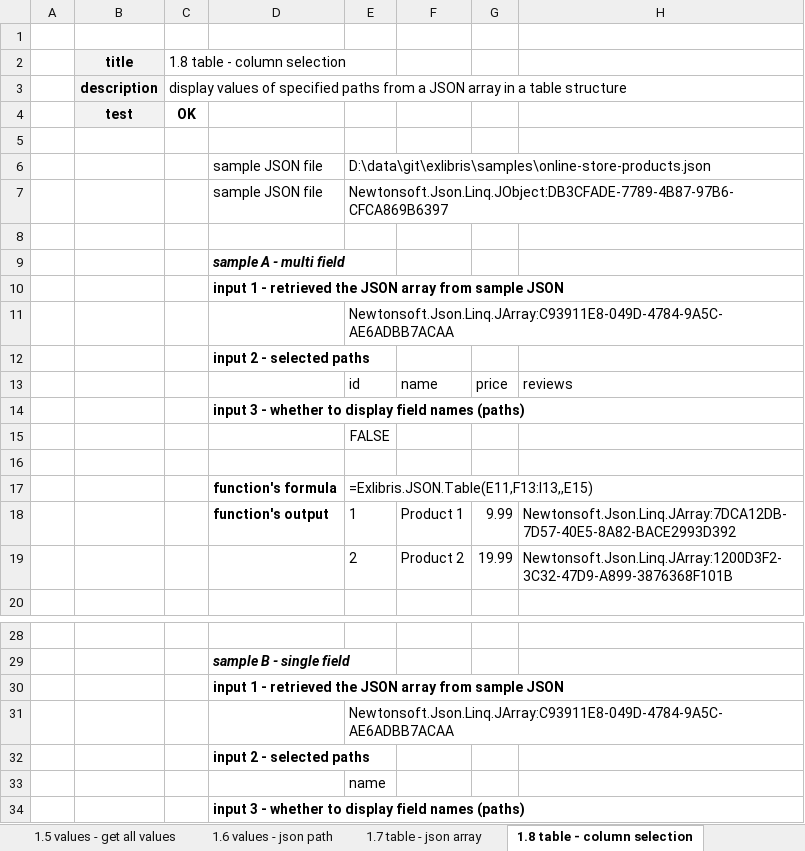
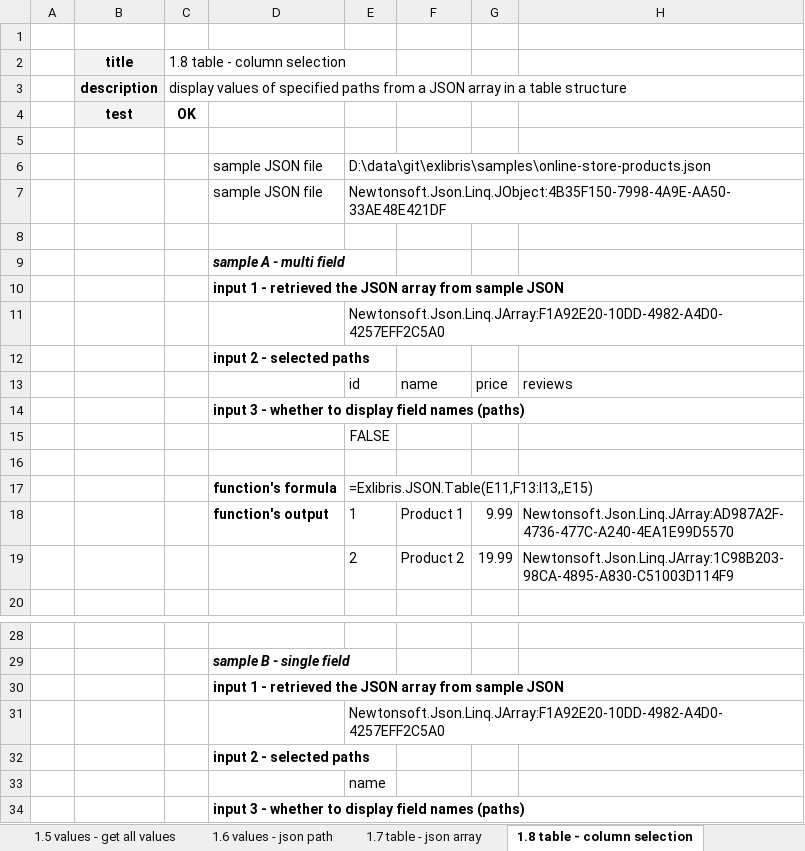
Before and after one commit to mugenfugafuga/exlibris, an Excel workbook: samples/1.json-sample-and-test.xlsx, sheet 1.8 table - column selection, drawn as a sheet; only a part is shown, gaps mark what is left out; values as stored, in another font and other column widths than the file's, no borders; conditional formats not drawn; the diff names each change by its address in the sheet, - before the commit and + after, or states it on an @@ line.

```diff
--- a/samples/1.json-sample-and-test.xlsx (sheet 1.8 table - column selection)
+++ b/samples/1.json-sample-and-test.xlsx (sheet 1.8 table - column selection)
-E7: Newtonsoft.Json.Linq.JObject:DB3CFADE-7789-4B87-97B6-CFCA869B6397
+E7: Newtonsoft.Json.Linq.JObject:4B35F150-7998-4A9E-AA50-33AE48E421DF
-E11: Newtonsoft.Json.Linq.JArray:C93911E8-049D-4784-9A5C-AE6ADBB7ACAA
+E11: Newtonsoft.Json.Linq.JArray:F1A92E20-10DD-4982-A4D0-4257EFF2C5A0
-H18: Newtonsoft.Json.Linq.JArray:7DCA12DB-7D57-40E5-8A82-BACE2993D392
+H18: Newtonsoft.Json.Linq.JArray:AD987A2F-4736-477C-A240-4EA1E99D5570
-H19: Newtonsoft.Json.Linq.JArray:1200D3F2-3C32-47D9-A899-3876368F101B
+H19: Newtonsoft.Json.Linq.JArray:1C98B203-98CA-4895-A830-C51003D114F9
-E31: Newtonsoft.Json.Linq.JArray:C93911E8-049D-4784-9A5C-AE6ADBB7ACAA
+E31: Newtonsoft.Json.Linq.JArray:F1A92E20-10DD-4982-A4D0-4257EFF2C5A0
```
Also changed, not shown: sheet 1.99 misc, sheet 1.4 create json - value as json, sheet 1.13 schema - validate, sheet 1.6 values - json path, sheet 1.16 DateTime, sheet 1.15 save file, 10 more sheets, 51 other files.
